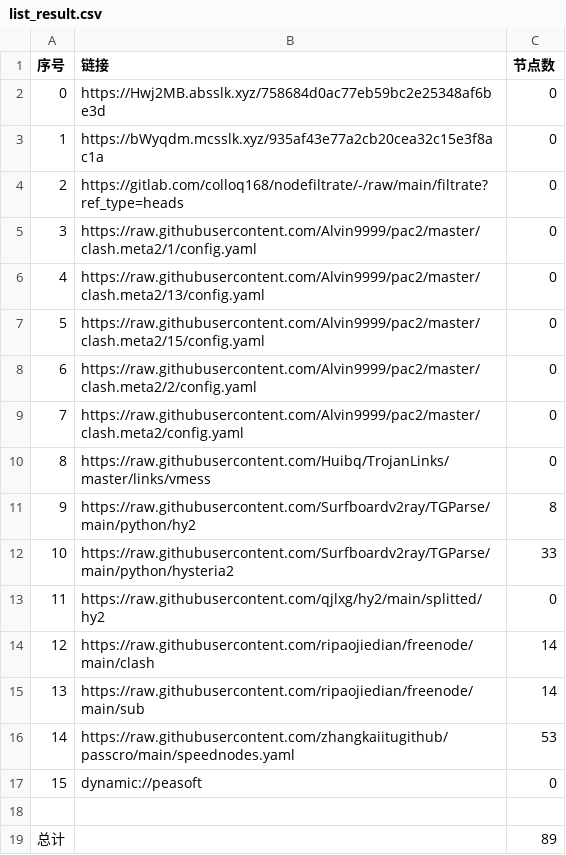
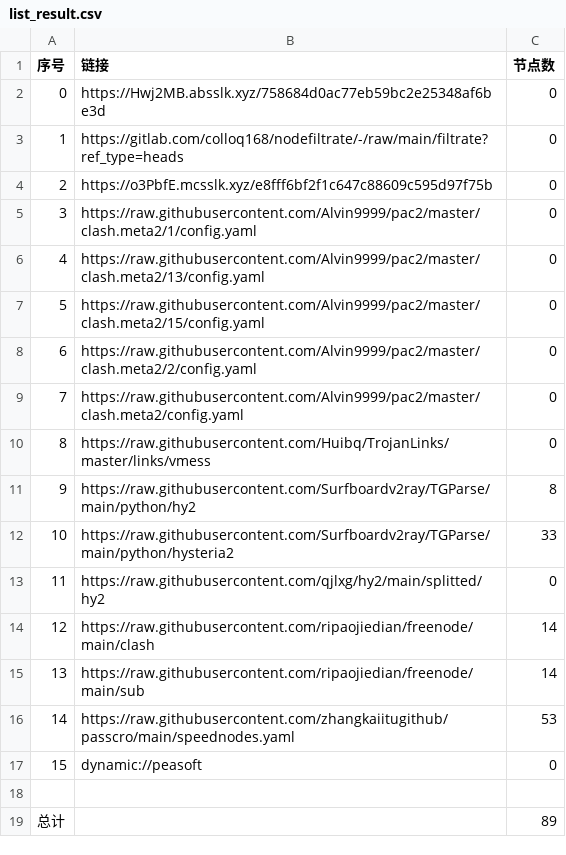
Before and after one commit to hnonly/AutoMergePublicNodes, a CSV file: list_result.csv, drawn as a sheet.

```diff
--- a/list_result.csv
+++ b/list_result.csv
@@ -2,4 +2,4 @@
 0,https://Hwj2MB.absslk.xyz/758684d0ac77eb59bc2e25348af6be3d,0
-1,https://bWyqdm.mcsslk.xyz/935af43e77a2cb20cea32c15e3f8ac1a,0
-2,https://gitlab.com/colloq168/nodefiltrate/-/raw/main/filtrate?ref_type=heads,0
+1,https://gitlab.com/colloq168/nodefiltrate/-/raw/main/filtrate?ref_type=heads,0
+2,https://o3PbfE.mcsslk.xyz/e8fff6bf2f1c647c88609c595d97f75b,0
 3,https://raw.githubusercontent.com/Alvin9999/pac2/master/clash.meta2/1/config.yaml,0
```
Also changed, not shown: 3 other files.
